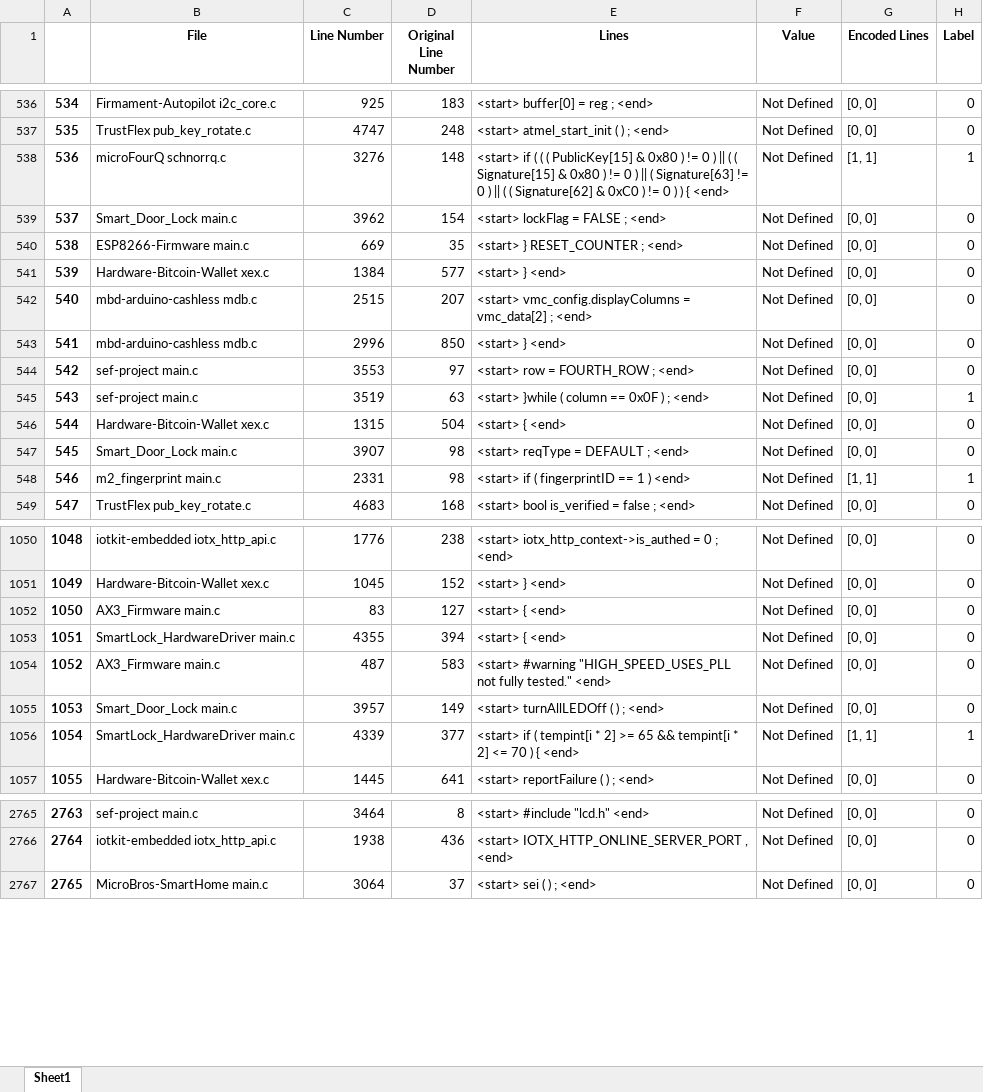
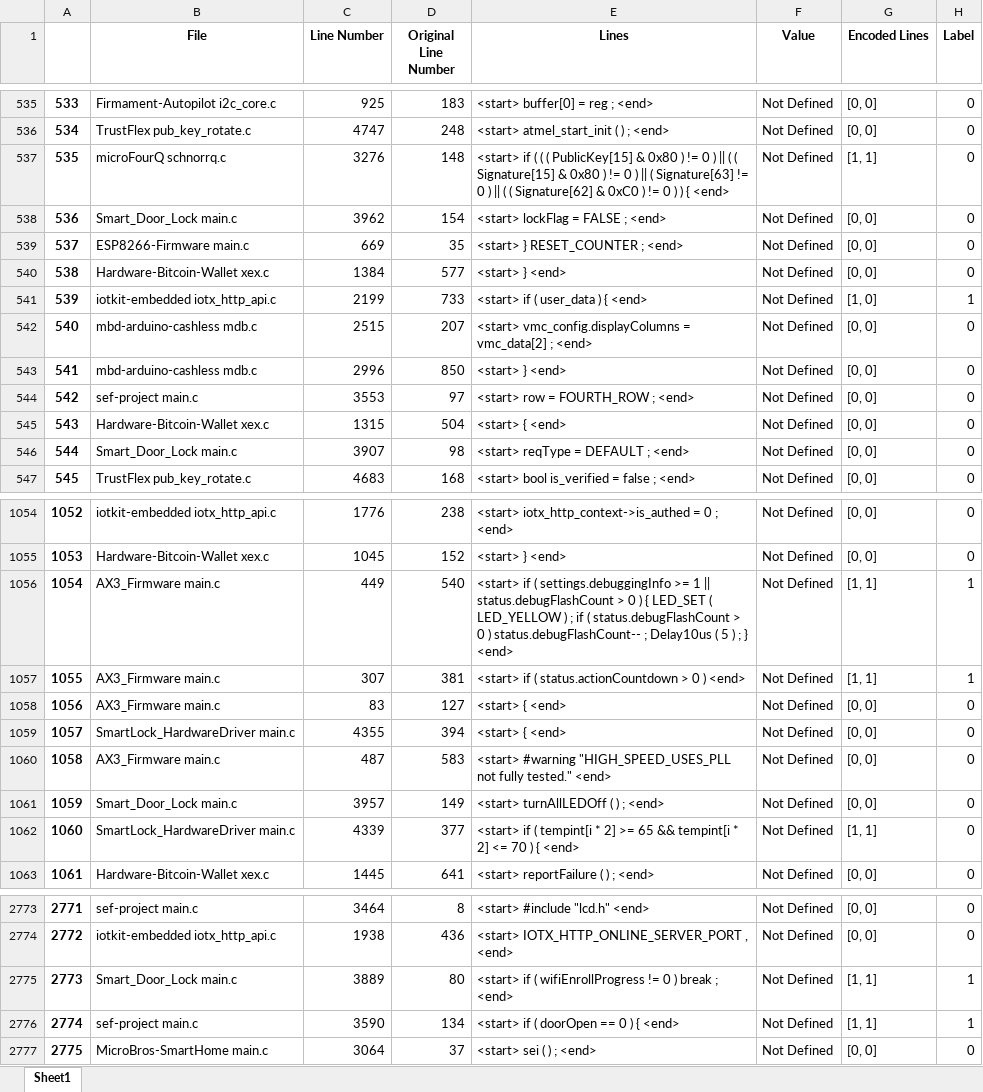
Before and after one commit to sakshmenon/Faulthunter-new-approach, an Excel workbook: dataset/vector0.xlsx, sheet Sheet1, drawn as a sheet; only a part is shown, gaps mark what is left out; values as stored, in another font and other column widths than the file's, no borders; addresses are those after the commit; the diff covers the shown part only; the diff names each change by its address in the sheet, - before the commit and + after, or states it on an @@ line.

```diff
--- a/dataset/vector0.xlsx (sheet Sheet1)
+++ b/dataset/vector0.xlsx (sheet Sheet1)
@@ column A renumbered from row 8 down @@
-H537 (Label): 1
+H537 (Label): 0
+row 541: 539 | iotkit-embedded iotx_http_api.c | 2199 | 733 | <start> if ( user_data ) { <end> | Not Defined | [1, 0] | 1
@@ row 545 moved to row 1712: 1710 @@
@@ row 548 moved to row 867: 865 @@
+row 1056: 1054 | AX3_Firmware main.c | 449 | 540 | <start> if ( settings.debuggingInfo >= 1 || status.debugFlashCount > 0 ) { LED_SET ( LED_YELLOW ) ; if ( status.debugFlashCount > 0 ) status.debugFlashCount-- ; Delay10us ( 5 ) ; } <end> | Not Defined | [1, 1] | 1
@@ row 2279 moved to row 1057: 1055 @@
-H1062 (Label): 1
+H1062 (Label): 0
+row 2775: 2773 | Smart_Door_Lock main.c | 3889 | 80 | <start> if ( wifiEnrollProgress != 0 ) break ; <end> | Not Defined | [1, 1] | 1
+row 2776: 2774 | sef-project main.c | 3590 | 134 | <start> if ( doorOpen == 0 ) { <end> | Not Defined | [1, 1] | 1
```
Also changed, not shown: 24 added rows, 16 removed rows, 37 moved rows and 13 edited cells elsewhere in this sheet, dataset/vector1.xlsx, dataset/vector2.xlsx, 4 other files.
